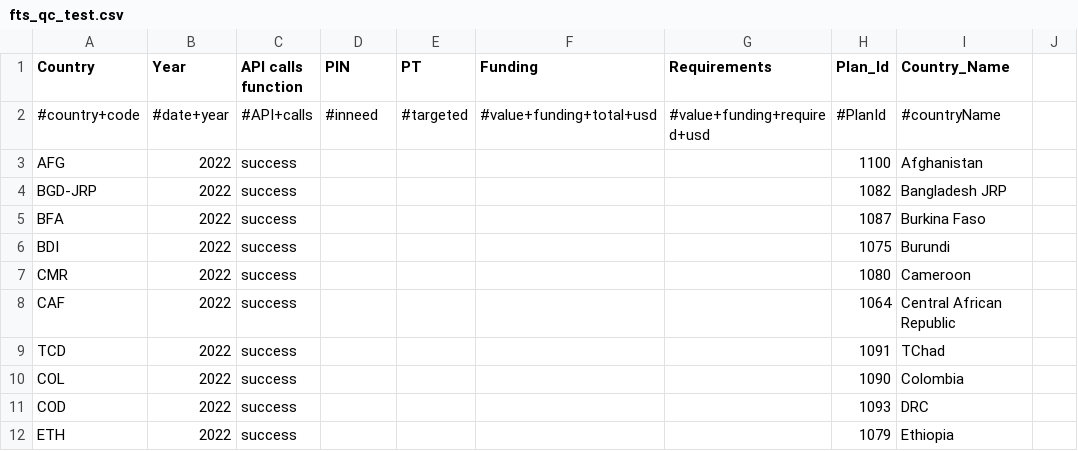
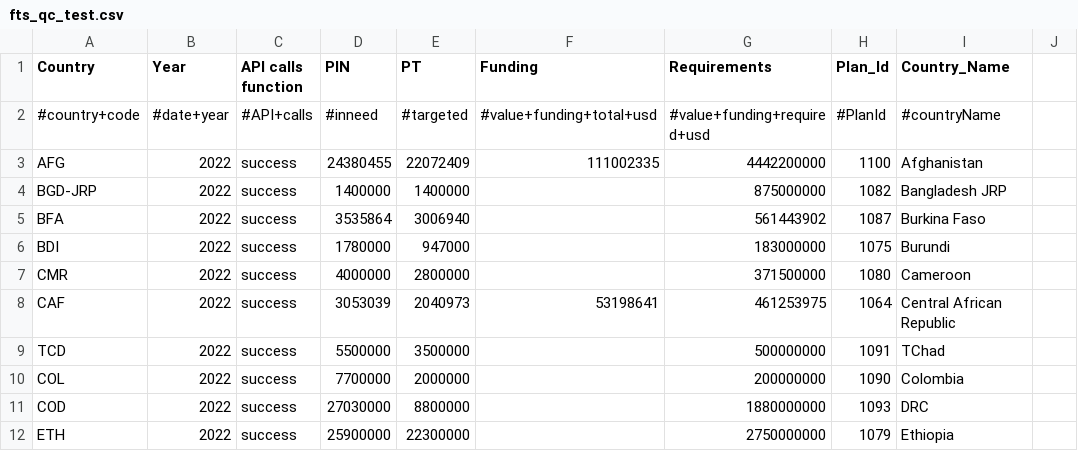
Before and after one commit to alexandru-m-g/csv-cache-helper, a CSV file: data/fts_qc_test.csv, drawn as a sheet; only a part is shown; the diff covers the shown part only.

```diff
--- a/data/fts_qc_test.csv
+++ b/data/fts_qc_test.csv
@@ -2,11 +2,11 @@ Country,Year,API calls function,PIN,PT,Funding,Requirements,Plan_Id,Country_Name
 #country+code,#date+year,#API+calls,#inneed,#targeted,#value+funding+total+usd,#value+funding+required+usd,#PlanId,#countryName,
-AFG,2022,success,,,,,1100,Afghanistan,
-BGD-JRP,2022,success,,,,,1082,Bangladesh JRP,
-BFA,2022,success,,,,,1087,Burkina Faso,
-BDI,2022,success,,,,,1075,Burundi,
-CMR,2022,success,,,,,1080,Cameroon,
-CAF,2022,success,,,,,1064,Central African Republic,
-TCD,2022,success,,,,,1091,TChad,
-COL,2022,success,,,,,1090,Colombia,
-COD,2022,success,,,,,1093,DRC,
-ETH,2022,success,,,,,1079,Ethiopia,
+AFG,2022,success,24380455,22072409,111002335,4442200000,1100,Afghanistan,
+BGD-JRP,2022,success,1400000,1400000,,875000000,1082,Bangladesh JRP,
+BFA,2022,success,3535864,3006940,,561443902,1087,Burkina Faso,
+BDI,2022,success,1780000,947000,,183000000,1075,Burundi,
+CMR,2022,success,4000000,2800000,,371500000,1080,Cameroon,
+CAF,2022,success,3053039,2040973,53198641,461253975,1064,Central African Republic,
+TCD,2022,success,5500000,3500000,,500000000,1091,TChad,
+COL,2022,success,7700000,2000000,,200000000,1090,Colombia,
+COD,2022,success,27030000,8800000,,1880000000,1093,DRC,
+ETH,2022,success,25900000,22300000,,2750000000,1079,Ethiopia,
```
Also changed, not shown: 125 edited cells elsewhere in this file.
